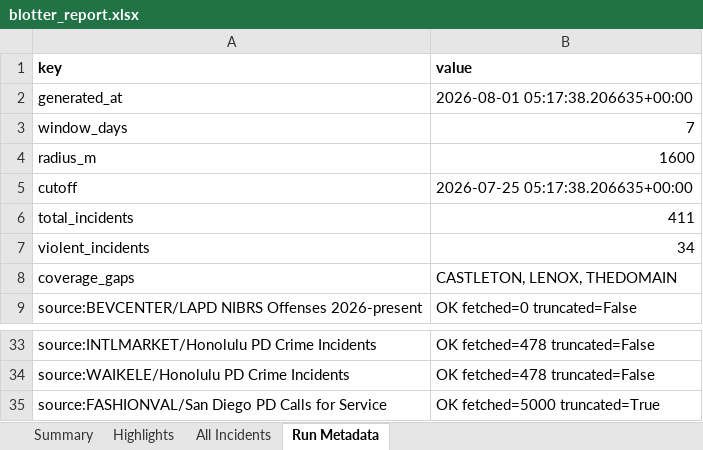
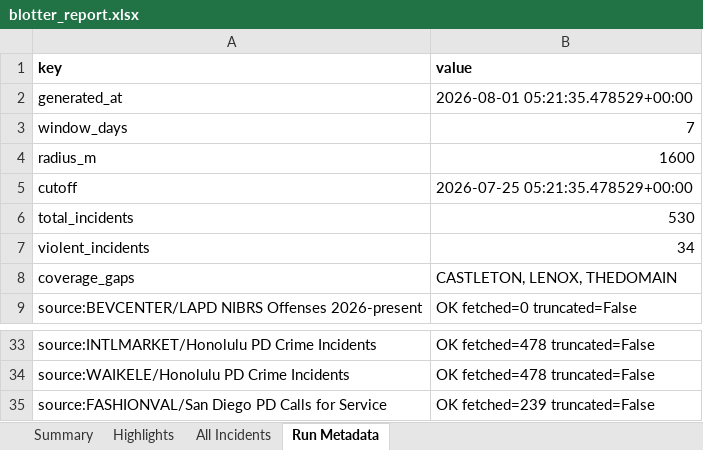
Before and after one commit to lordnader2002-sudo/Blotter_Reports, an Excel workbook: reports/2026-08-01/blotter_report.xlsx, sheet Run Metadata, drawn as a sheet; only a part is shown, gaps mark what is left out; values as stored, in another font and other column widths than the file's, no borders; the diff names each change by its address in the sheet, - before the commit and + after, or states it on an @@ line.

```diff
--- a/reports/2026-08-01/blotter_report.xlsx (sheet Run Metadata)
+++ b/reports/2026-08-01/blotter_report.xlsx (sheet Run Metadata)
-B2 (value): 2026-08-01 05:17:38.206635+00:00
+B2 (value): 2026-08-01 05:21:35.478529+00:00
-B5 (value): 2026-07-25 05:17:38.206635+00:00
+B5 (value): 2026-07-25 05:21:35.478529+00:00
-B6 (value): 411
+B6 (value): 530
-B35 (value): OK fetched=5000 truncated=True
+B35 (value): OK fetched=239 truncated=False
```
Also changed, not shown: sheet All Incidents, sheet Summary, reports/latest/blotter_report.xlsx, 6 other files.
